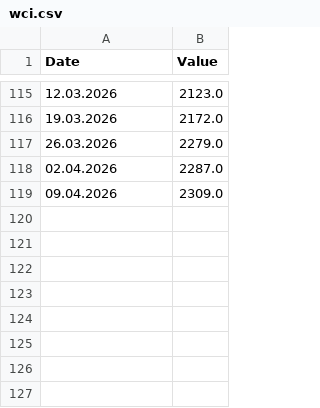
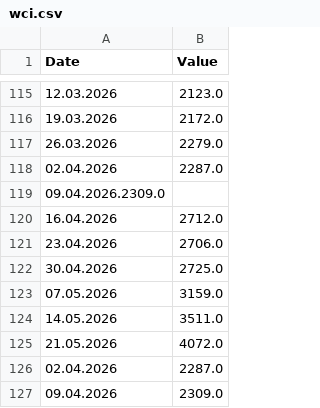
Before and after one commit to DoiEnnoson/freight-indices-newsletter, a CSV file: data/wci.csv, drawn as a sheet; only a part is shown, gaps mark what is left out; the diff names each change by its address in the sheet, - before the commit and + after, or states it on an @@ line.

Commit message:
Update wci.csv

```diff
--- a/data/wci.csv
+++ b/data/wci.csv
+row 119: 09.04.2026.2309.0
+row 120: 16.04.2026 | 2712.0
+row 121: 23.04.2026 | 2706.0
+row 122: 30.04.2026 | 2725.0
+row 123: 07.05.2026 | 3159.0
+row 124: 14.05.2026 | 3511.0
+row 125: 21.05.2026 | 4072.0
+row 126: 02.04.2026 | 2287.0
```
